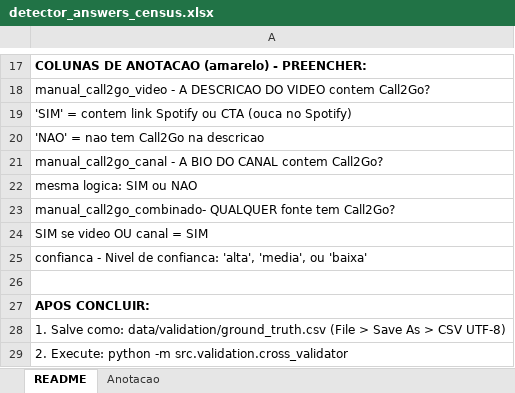
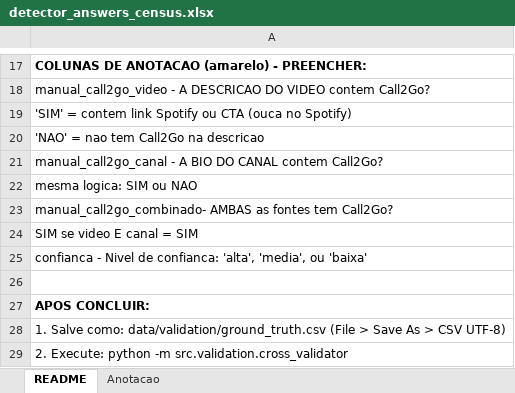
Before and after one commit to fiori007/tcc-call2go, an Excel workbook: data/validation/detector_answers_census.xlsx, sheet README, drawn as a sheet; only a part is shown, gaps mark what is left out; values as stored, in another font and other column widths than the file's, no borders; the diff names each change by its address in the sheet, - before the commit and + after, or states it on an @@ line.

Commit message:
Fase 9c: combinado AND, seed channel priority, memory bank cleanup
- Detector: combinado = video AND canal (era OR)
- Canal: seed channel_id prioritario sobre JSONL channel_id
- cross_validator/blind_annotator: mesma logica AND + seed
- excel_formatter: instrucoes OU -> E
- ground_truth_helper: marcado DEPRECATED (validacao circular)
- Memory bank: 5 arquivos reescritos (datas, numeros, logica)
- Removido: spotify_metrics_2026-03-30.csv (superseded)
- Regenerado: flagged CSV, plots, census CSV/XLSX, reports
- Distribuicao AND: Video 61 (6.6%), Canal 560 (60.9%), Combinado 46 (5.0%)
- 77 testes passando

```diff
--- a/data/validation/detector_answers_census.xlsx (sheet README)
+++ b/data/validation/detector_answers_census.xlsx (sheet README)
-A23: manual_call2go_combinado- QUALQUER fonte tem Call2Go?
+A23: manual_call2go_combinado- AMBAS as fontes tem Call2Go?
-A24: SIM se video OU canal = SIM
+A24: SIM se video E canal = SIM
```
Also changed, not shown: sheet Anotacao, data/validation/blind_annotation_census.xlsx, 20 other files.
